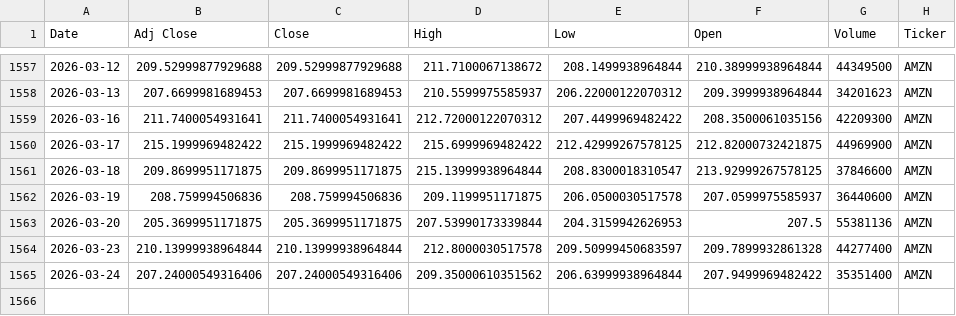
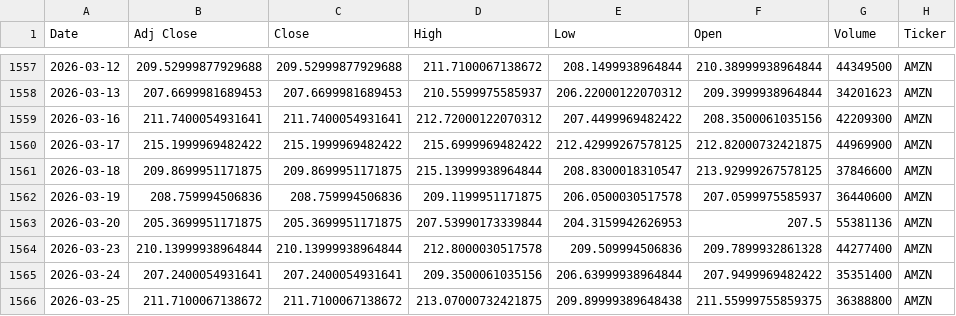
Before and after one commit to Youssef-3Joe/Stock-Market-Analysis, a CSV file: AMZN.csv, drawn as a sheet; only a part is shown, gaps mark what is left out.

```diff
--- a/AMZN.csv
+++ b/AMZN.csv
@@ -1563,3 +1563,4 @@ Date,Adj Close,Close,High,Low,Open,Volume,Ticker
 2026-03-20,205.3699951171875,205.3699951171875,207.53990173339844,204.3159942626953,207.5,55381136,AMZN
-2026-03-23,210.13999938964844,210.13999938964844,212.8000030517578,209.50999450683597,209.7899932861328,44277400,AMZN
-2026-03-24,207.24000549316406,207.24000549316406,209.35000610351562,206.63999938964844,207.9499969482422,35351400,AMZN
+2026-03-23,210.13999938964844,210.13999938964844,212.8000030517578,209.509994506836,209.7899932861328,44277400,AMZN
+2026-03-24,207.2400054931641,207.2400054931641,209.3500061035156,206.63999938964844,207.9499969482422,35351400,AMZN
+2026-03-25,211.7100067138672,211.7100067138672,213.07000732421875,209.89999389648438,211.55999755859375,36388800,AMZN
```
Also changed, not shown: GOLD.csv, MSFT.csv, 5 other files.
